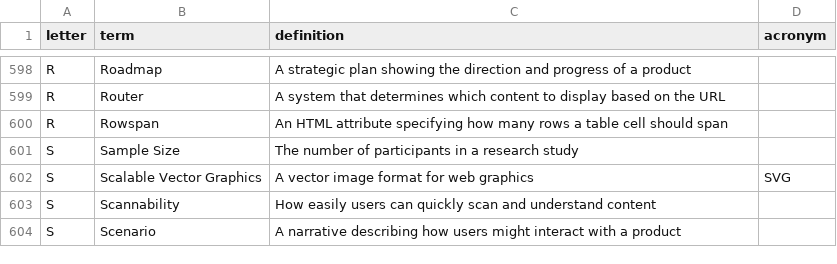
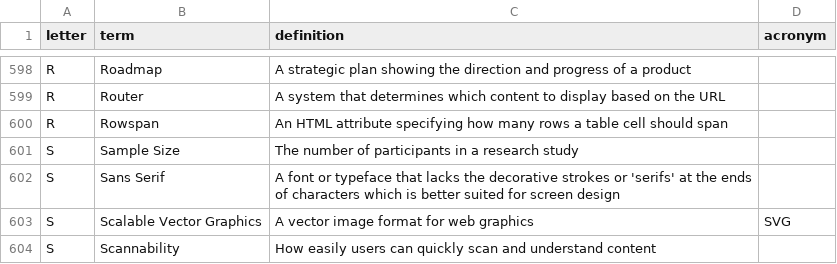
Before and after one commit to calee1/uxglossary, a CSV file: data/glossary.csv, drawn as a sheet; only a part is shown, gaps mark what is left out; the shorter side is filled out with more unchanged rows.

Commit message:
Update glossary: 2025-06-04T03:42:31.307Z

```diff
--- a/data/glossary.csv
+++ b/data/glossary.csv
@@ -601,2 +601,3 @@ R,Rowspan,An HTML attribute specifying how many rows a table cell should span,
 S,Sample Size,The number of participants in a research study,
+S,Sans Serif,A font or typeface that lacks the decorative strokes or 'serifs' at the ends of characters which is better suited for screen design,
 S,Scalable Vector Graphics,A vector image format for web graphics,SVG
```
